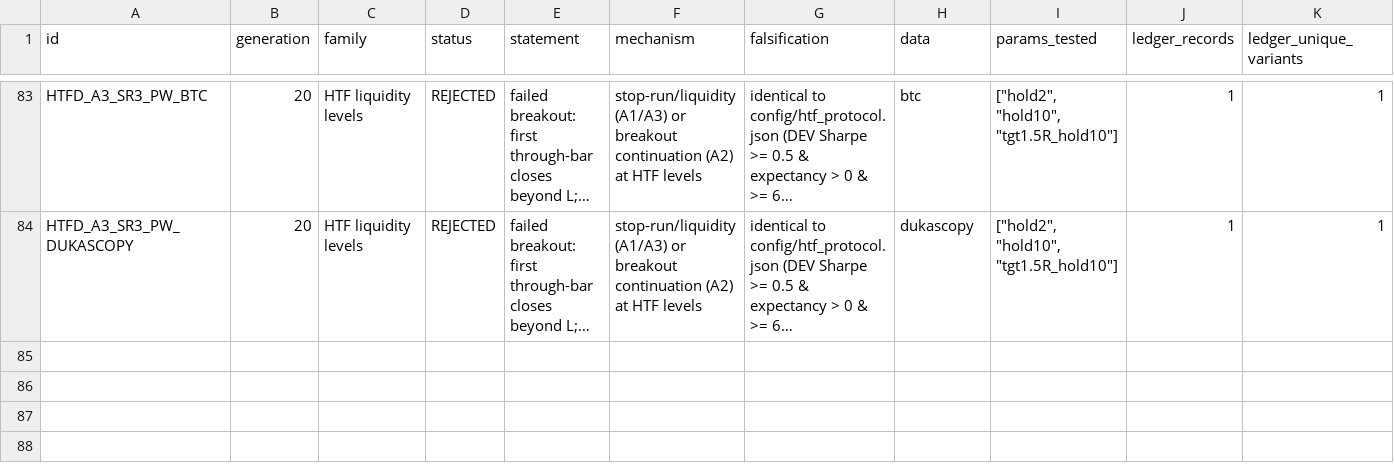
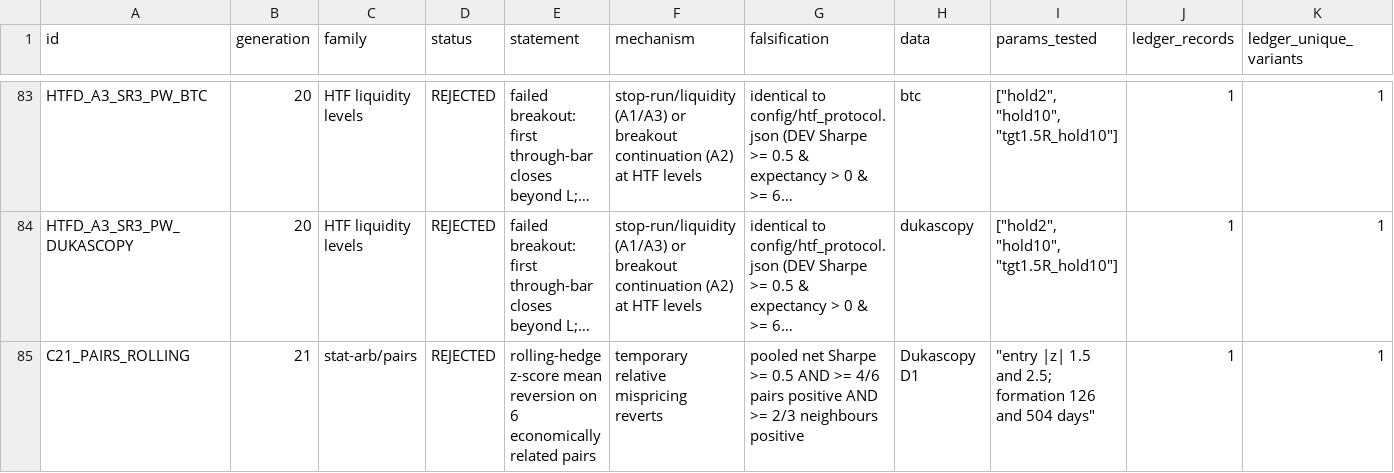
Before and after one commit to guusje95-cell/Quant-prop-lab, a CSV file: v6/V6_HYPOTHESIS_REGISTRY.csv, drawn as a sheet; only a part is shown, gaps mark what is left out; long unchanged cells end in …; rows hold the shown columns only; the diff names each change by its address in the sheet, - before the commit and + after, or states it on an @@ line.

```diff
--- a/v6/V6_HYPOTHESIS_REGISTRY.csv
+++ b/v6/V6_HYPOTHESIS_REGISTRY.csv
+row 85: C21_PAIRS_ROLLING | 21 | stat-arb/pairs | REJECTED | rolling-hedge z-score mean reversion on 6 economically related pairs | temporary relative mispricing reverts | pooled net Sharpe >= 0.5 AND >= 4/6 pairs positive AND >= 2/3 neighbours positive | Dukascopy D1 | "entry |z| 1.5 and 2.5; formation 126 and 504 days" | 1 | 1
```
Also changed, not shown: 9 other files.
